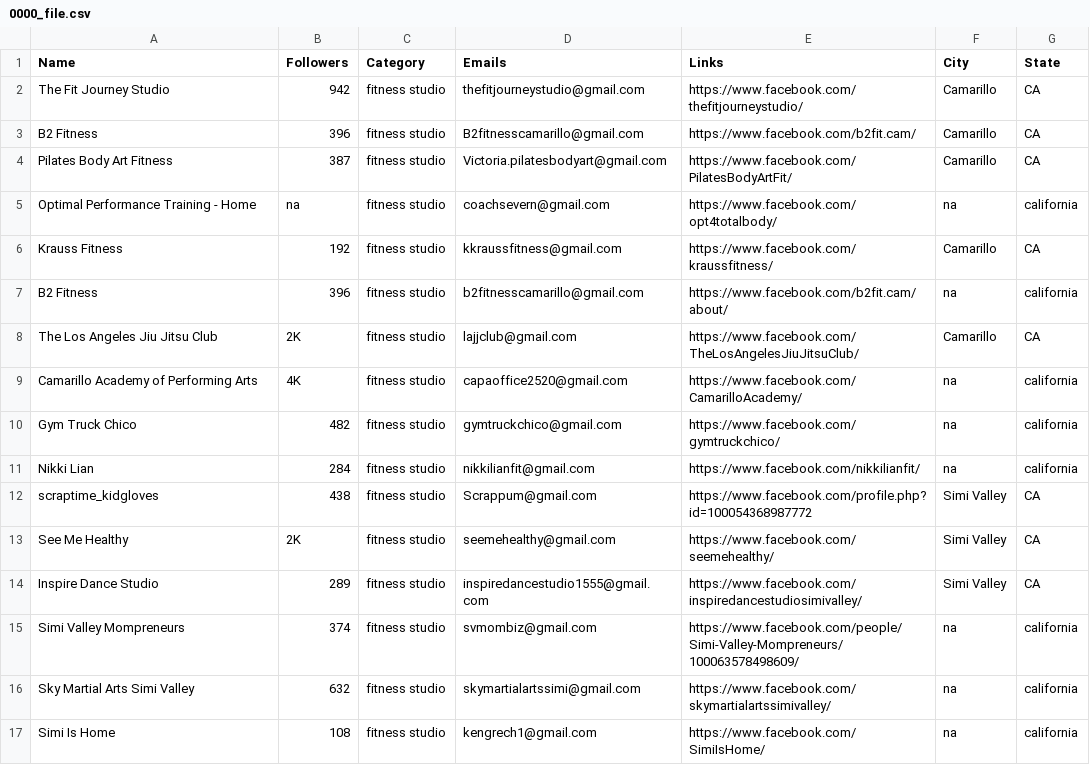
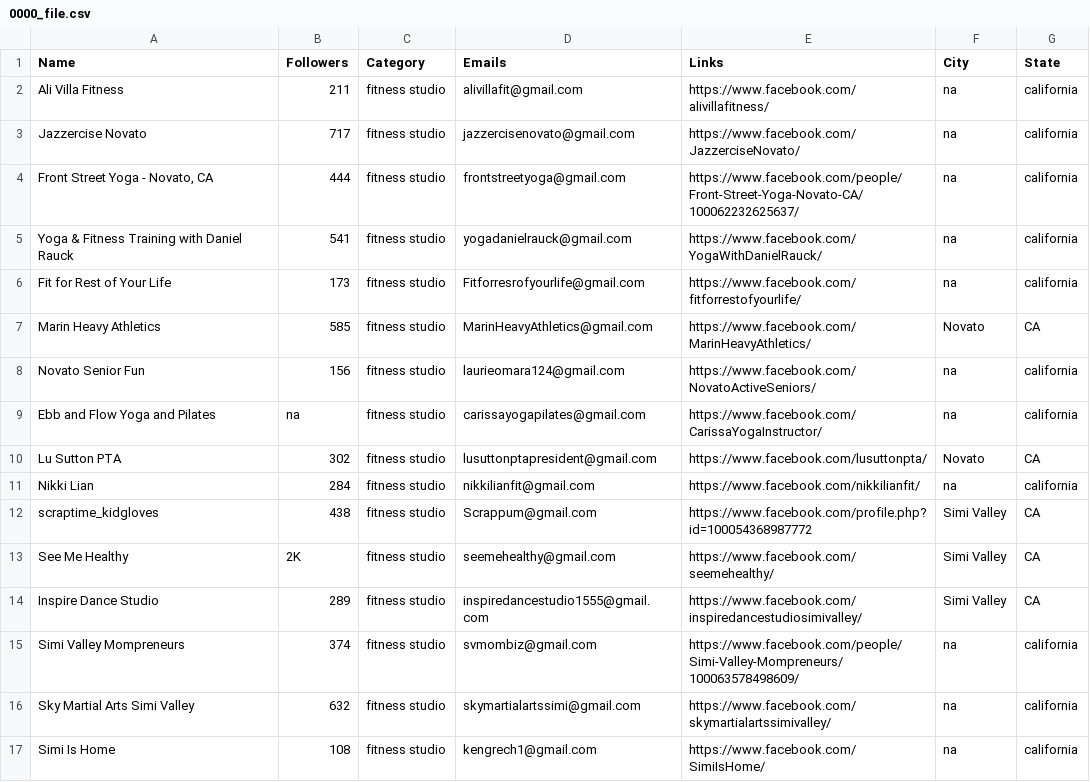
Before and after one commit to will-carrington/inconsistent_contacts, a CSV file: 0000_file.csv, drawn as a sheet; only a part is shown.

Commit message:
Update file via API

```diff
--- a/0000_file.csv
+++ b/0000_file.csv
@@ -1,11 +1,11 @@
 Name,Followers,Category,Emails,Links,City,State
-The Fit Journey Studio,942,fitness studio,thefitjourneystudio@gmail.com,https://www.facebook.com/thefitjourneystudio/,Camarillo,CA
-B2 Fitness,396,fitness studio,B2fitnesscamarillo@gmail.com,https://www.facebook.com/b2fit.cam/,Camarillo,CA
-Pilates Body Art Fitness,387,fitness studio,Victoria.pilatesbodyart@gmail.com,https://www.facebook.com/PilatesBodyArtFit/,Camarillo,CA
-Optimal Performance Training - Home,na,fitness studio,coachsevern@gmail.com,https://www.facebook.com/opt4totalbody/,na,california
-Krauss Fitness,192,fitness studio,kkraussfitness@gmail.com,https://www.facebook.com/kraussfitness/,Camarillo,CA
-B2 Fitness,396,fitness studio,b2fitnesscamarillo@gmail.com,https://www.facebook.com/b2fit.cam/about/,na,california
-The Los Angeles Jiu Jitsu Club,2K,fitness studio,lajjclub@gmail.com,https://www.facebook.com/TheLosAngelesJiuJitsuClub/,Camarillo,CA
-Camarillo Academy of Performing Arts,4K,fitness studio,capaoffice2520@gmail.com,https://www.facebook.com/CamarilloAcademy/,na,california
-Gym Truck Chico,482,fitness studio,gymtruckchico@gmail.com,https://www.facebook.com/gymtruckchico/,na,california
+Ali Villa Fitness,211,fitness studio,alivillafit@gmail.com,https://www.facebook.com/alivillafitness/,na,california
+Jazzercise Novato,717,fitness studio,jazzercisenovato@gmail.com,https://www.facebook.com/JazzerciseNovato/,na,california
+"Front Street Yoga - Novato, CA",444,fitness studio,frontstreetyoga@gmail.com,https://www.facebook.com/people/Front-Street-Yoga-Novato-CA/100062232625637/,na,california
+Yoga & Fitness Training with Daniel Rauck,541,fitness studio,yogadanielrauck@gmail.com,https://www.facebook.com/YogaWithDanielRauck/,na,california
+Fit for Rest of Your Life,173,fitness studio,Fitforresrofyourlife@gmail.com,https://www.facebook.com/fitforrestofyourlife/,na,california
+Marin Heavy Athletics,585,fitness studio,MarinHeavyAthletics@gmail.com,https://www.facebook.com/MarinHeavyAthletics/,Novato,CA
+Novato Senior Fun,156,fitness studio,laurieomara124@gmail.com,https://www.facebook.com/NovatoActiveSeniors/,na,california
+Ebb and Flow Yoga and Pilates,na,fitness studio,carissayogapilates@gmail.com,https://www.facebook.com/CarissaYogaInstructor/,na,california
+Lu Sutton PTA,302,fitness studio,lusuttonptapresident@gmail.com,https://www.facebook.com/lusuttonpta/,Novato,CA
 Nikki Lian,284,fitness studio,nikkilianfit@gmail.com,https://www.facebook.com/nikkilianfit/,na,california
```
